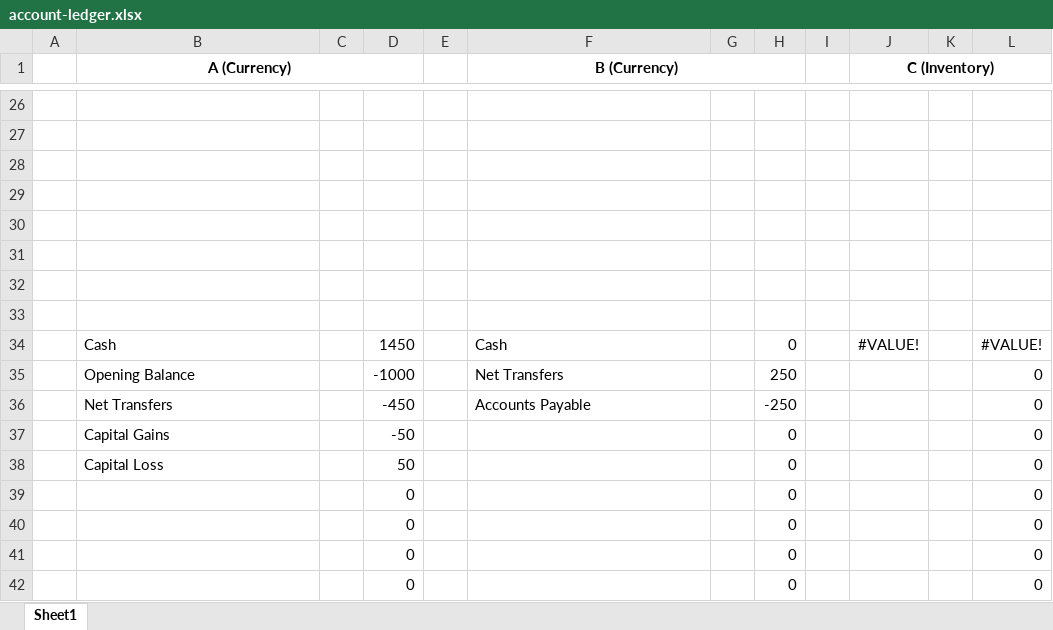
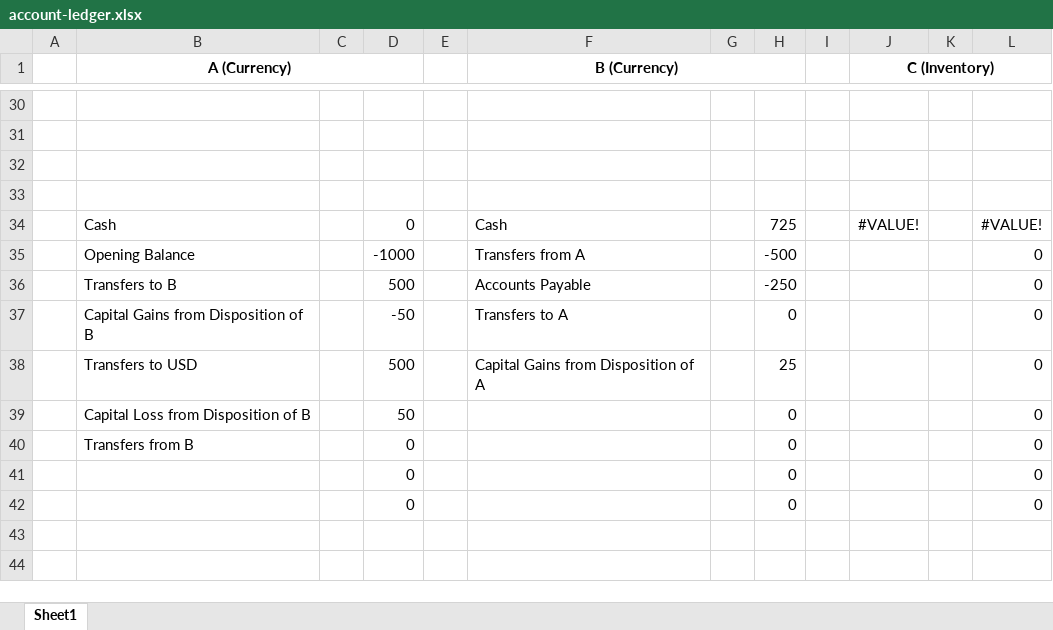
Before and after one commit to KyleUnrau/Lattice, an Excel workbook: example/account-ledger.xlsx, sheet Sheet1, drawn as a sheet; only a part is shown, gaps mark what is left out; values as stored, in another font and other column widths than the file's, no borders; removed rows and columns are numbered as before the commit, all else as after; the diff covers the shown part only; the diff names each change by its address in the sheet, - before the commit and + after, or states it on an @@ line.

```diff
--- a/example/account-ledger.xlsx (sheet Sheet1)
+++ b/example/account-ledger.xlsx (sheet Sheet1)
-row 30: (empty)
-row 31: (empty)
-row 32: (empty)
-row 33: (empty)
-D34: 1450
+D34: 0
-H34: 0
+H34: 725
-F35 (B (Currency)): Net Transfers
+F35 (B (Currency)): Transfers from A
-H35: 250
+H35: -500
-B36 (A (Currency)): Net Transfers
+B36 (A (Currency)): Transfers to B
-D36: -450
+D36: 500
-B37 (A (Currency)): Capital Gains
+B37 (A (Currency)): Capital Gains from Disposition of B
-F37 (B (Currency)): (empty)
+F37 (B (Currency)): Transfers to A
+row 38:  | Transfers to USD |  | 500 |  | Capital Gains from Disposition of A |  | 25 |  |  |  | 0
-B39 (A (Currency)): Capital Loss
+B39 (A (Currency)): Capital Loss from Disposition of B
-B40 (A (Currency)): (empty)
+B40 (A (Currency)): Transfers from B
-row 40:  |  |  | 0 |  |  |  | 0 |  |  |  | 0
```
Also changed, not shown: 5 added rows, 1 removed row and 11 edited cells elsewhere in this sheet, formulas that keep their value, 15 other files.
